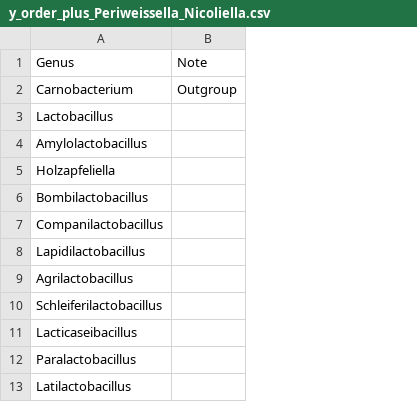
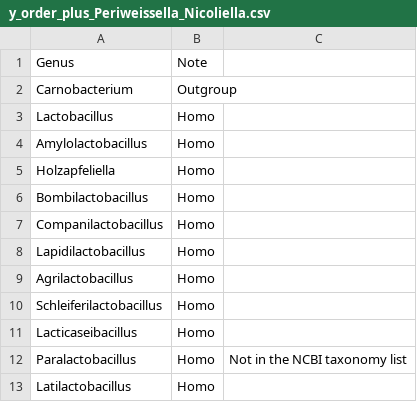
Before and after one commit to nanzhen102/query_blast_heatmap, a CSV file: y_order_plus_Periweissella_Nicoliella.csv, drawn as a sheet; only a part is shown; removed rows and columns are numbered as before the commit, all else as after; the diff names each change by its address in the sheet, - before the commit and + after, or states it on an @@ line.

```diff
--- a/y_order_plus_Periweissella_Nicoliella.csv
+++ b/y_order_plus_Periweissella_Nicoliella.csv
-column B, rows 1-2: Note | Outgroup
+column B, rows 1-13: Note | Outgroup | Homo | Homo | Homo | Homo | Homo | Homo | Homo | Homo | Homo | Homo | Homo
+column C, row 12: Not in the NCBI taxonomy list
```
Also changed, not shown: 3 other files.
